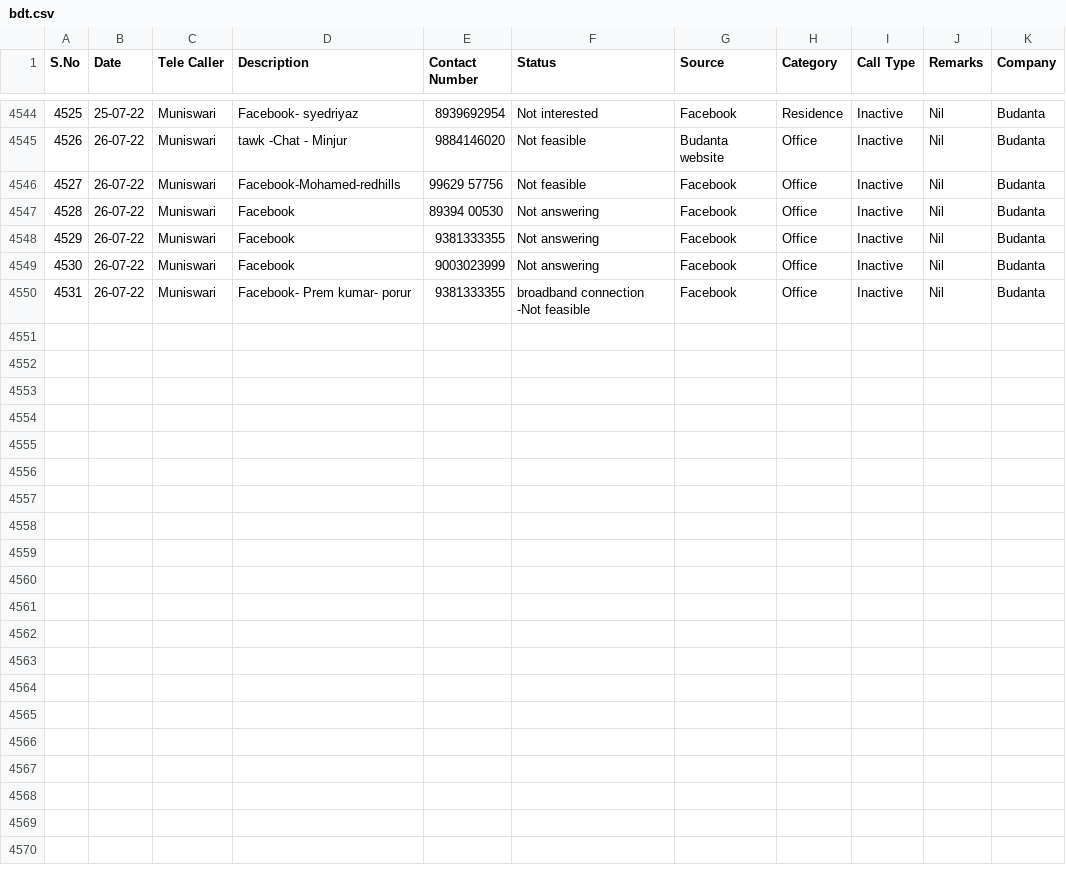
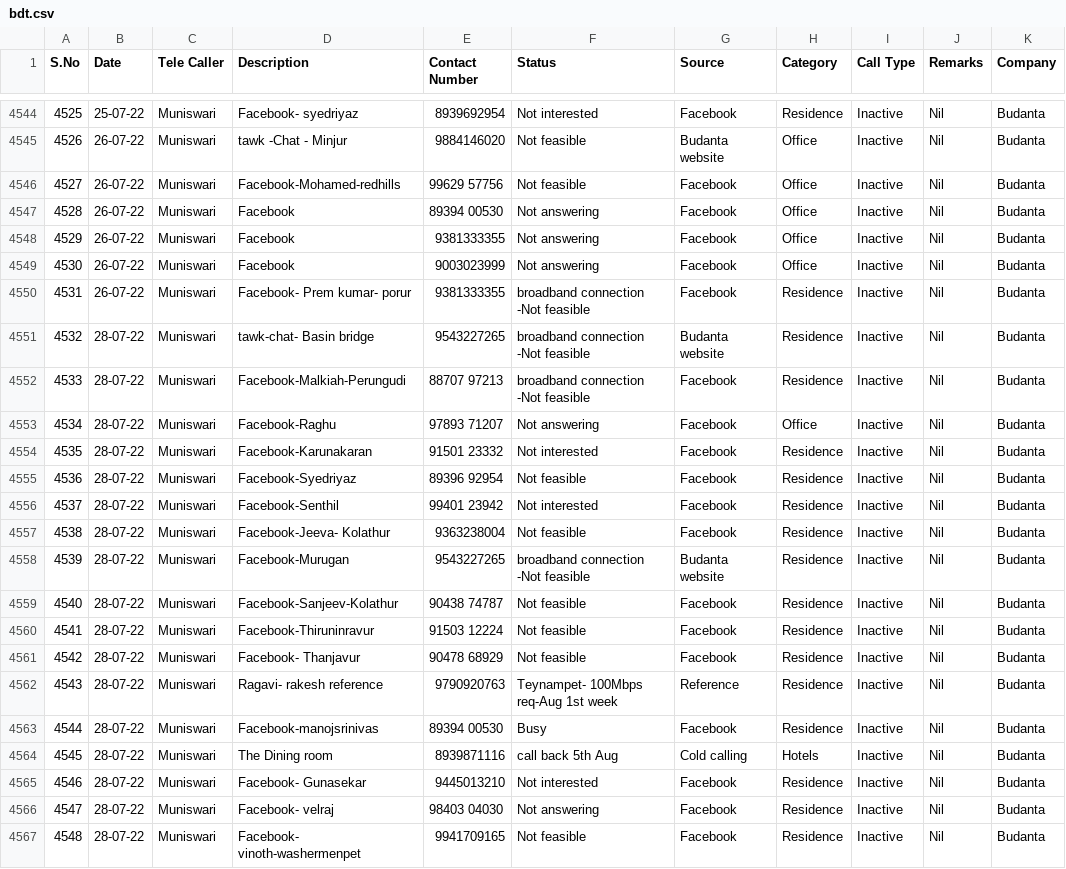
Before and after one commit to SimbhuTwice/sicare, a CSV file: bdt.csv, drawn as a sheet; only a part is shown, gaps mark what is left out; the diff names each change by its address in the sheet, - before the commit and + after, or states it on an @@ line.

Commit message:
Add files via upload

```diff
--- a/bdt.csv
+++ b/bdt.csv
-H4550 (Category): Office
+H4550 (Category): Residence
+row 4551: 4532 | 28-07-22 | Muniswari | tawk-chat- Basin bridge | 9543227265 | broadband connection -Not feasible | Budanta website | Residence | Inactive | Nil | Budanta
+row 4552: 4533 | 28-07-22 | Muniswari | Facebook-Malkiah-Perungudi | 88707 97213 | broadband connection -Not feasible | Facebook | Residence | Inactive | Nil | Budanta
+row 4553: 4534 | 28-07-22 | Muniswari | Facebook-Raghu | 97893 71207 | Not answering | Facebook | Office | Inactive | Nil | Budanta
+row 4554: 4535 | 28-07-22 | Muniswari | Facebook-Karunakaran | 91501 23332 | Not interested | Facebook | Residence | Inactive | Nil | Budanta
+row 4555: 4536 | 28-07-22 | Muniswari | Facebook-Syedriyaz | 89396 92954 | Not feasible | Facebook | Residence | Inactive | Nil | Budanta
+row 4556: 4537 | 28-07-22 | Muniswari | Facebook-Senthil | 99401 23942 | Not interested | Facebook | Residence | Inactive | Nil | Budanta
+row 4557: 4538 | 28-07-22 | Muniswari | Facebook-Jeeva- Kolathur | 9363238004 | Not feasible | Facebook | Residence | Inactive | Nil | Budanta
+row 4558: 4539 | 28-07-22 | Muniswari | Facebook-Murugan | 9543227265 | broadband connection -Not feasible | Budanta website | Residence | Inactive | Nil | Budanta
+row 4559: 4540 | 28-07-22 | Muniswari | Facebook-Sanjeev-Kolathur | 90438 74787 | Not feasible | Facebook | Residence | Inactive | Nil | Budanta
+row 4560: 4541 | 28-07-22 | Muniswari | Facebook-Thiruninravur | 91503 12224 | Not feasible | Facebook | Residence | Inactive | Nil | Budanta
+row 4561: 4542 | 28-07-22 | Muniswari | Facebook- Thanjavur | 90478 68929 | Not feasible | Facebook | Residence | Inactive | Nil | Budanta
+row 4562: 4543 | 28-07-22 | Muniswari | Ragavi- rakesh reference | 9790920763 | Teynampet- 100Mbps req-Aug 1st week | Reference | Residence | Inactive | Nil | Budanta
+row 4563: 4544 | 28-07-22 | Muniswari | Facebook-manojsrinivas | 89394 00530 | Busy | Facebook | Residence | Inactive | Nil | Budanta
+row 4564: 4545 | 28-07-22 | Muniswari | The Dining room | 8939871116 | call back 5th Aug | Cold calling | Hotels | Inactive | Nil | Budanta
+row 4565: 4546 | 28-07-22 | Muniswari | Facebook- Gunasekar | 9445013210 | Not interested | Facebook | Residence | Inactive | Nil | Budanta
+row 4566: 4547 | 28-07-22 | Muniswari | Facebook- velraj | 98403 04030 | Not answering | Facebook | Residence | Inactive | Nil | Budanta
+row 4567: 4548 | 28-07-22 | Muniswari | Facebook- vinoth-washermenpet | 9941709165 | Not feasible | Facebook | Residence | Inactive | Nil | Budanta
```
